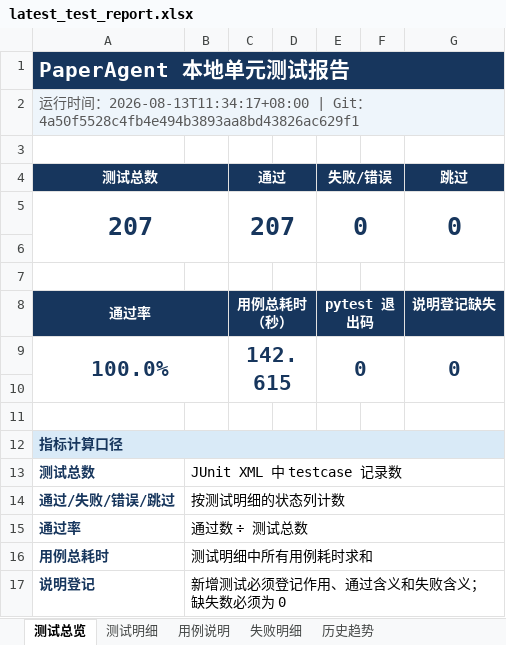
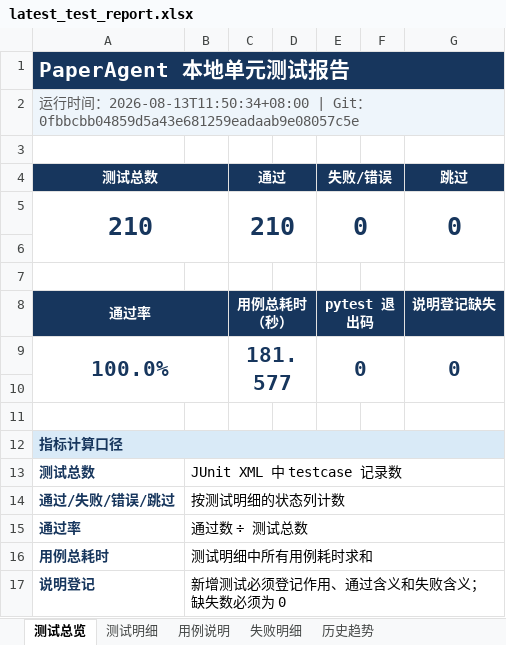
Before and after one commit to Fionaxxxi/paper-agent, an Excel workbook: reports/latest_test_report.xlsx, sheet 测试总览, drawn as a sheet; values as stored, in another font and other column widths than the file's, no borders; the diff names each change by its address in the sheet, - before the commit and + after, or states it on an @@ line.

```diff
--- a/reports/latest_test_report.xlsx (sheet 测试总览)
+++ b/reports/latest_test_report.xlsx (sheet 测试总览)
-A2 (测试总数): …间：2026-08-13T11:34:17+08:00 | Git：4a50f5528c4fb4e494b3893aa8bd43826ac629f1
+A2 (测试总数): …间：2026-08-13T11:50:34+08:00 | Git：0fbbcbb04859d5a43e681259eadaab9e08057c5e
-A5 (测试总数): 207
+A5 (测试总数): 210
-C5 (通过): 207
+C5 (通过): 210
-C9 (通过): 142.615
+C9 (通过): 181.577
```
Also changed, not shown: sheet 用例说明, sheet 测试明细, sheet 历史趋势, formulas that keep their value, 9 other files.
